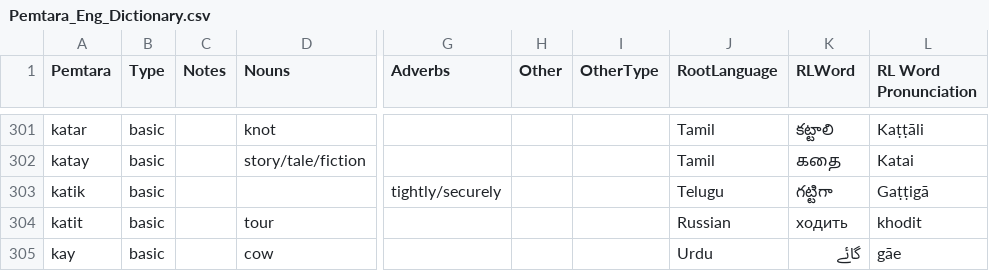
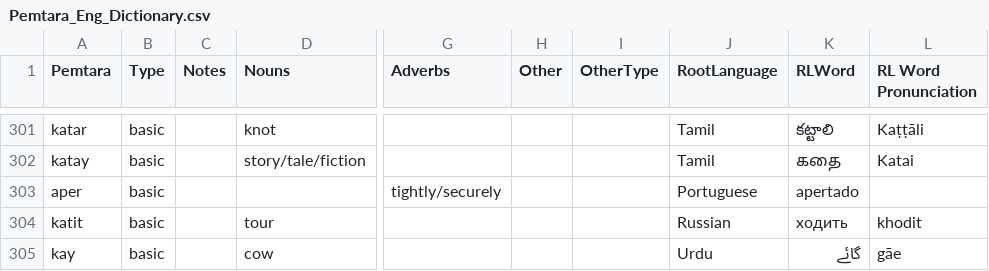
Before and after one commit to brushscape/Orostara-Dictionary, a CSV file: files/Pemtara_Eng_Dictionary.csv, drawn as a sheet; only a part is shown, gaps mark what is left out; the diff covers the shown part only; the diff names each change by its address in the sheet, - before the commit and + after, or states it on an @@ line.

Commit message:
Update Pemtara_Eng_Dictionary.csv

```diff
--- a/files/Pemtara_Eng_Dictionary.csv
+++ b/files/Pemtara_Eng_Dictionary.csv
-A303 (Pemtara): katik
+A303 (Pemtara): aper
-J303 (RootLanguage): Telugu
+J303 (RootLanguage): Portuguese
-K303 (RLWord): గట్టిగా
+K303 (RLWord): apertado
-L303 (RL Word Pronunciation): Gaṭṭigā
+L303 (RL Word Pronunciation): (empty)
```
Also changed, not shown: 3 added rows, 3 removed rows and 41 edited cells elsewhere in this file.
